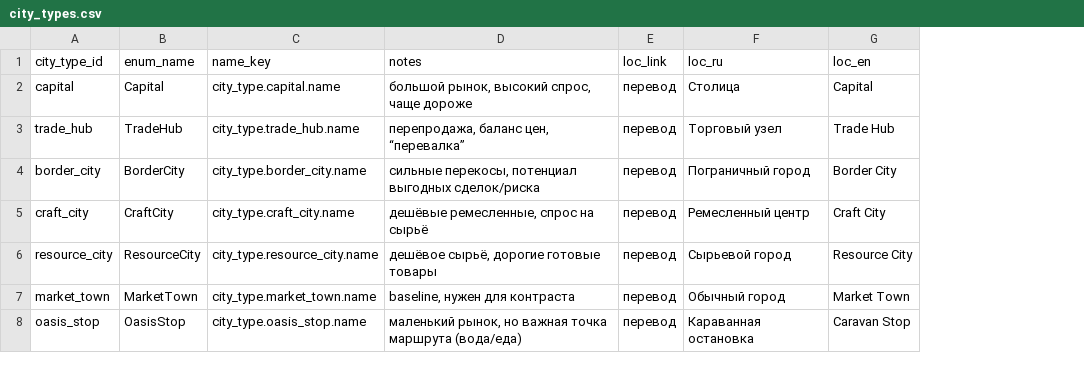
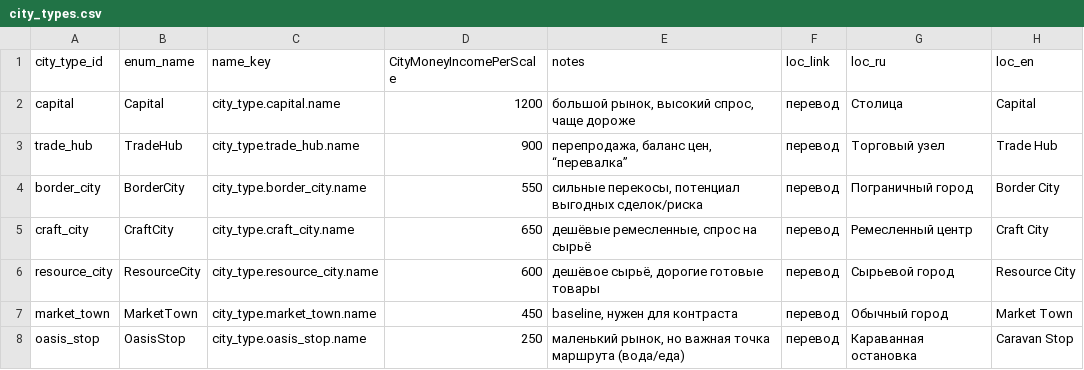
Before and after one commit to D9eka/SilkPathJourney, a CSV file: Assets/Internal/Data/__source_csv/city_types.csv, drawn as a sheet; the diff names each change by its address in the sheet, - before the commit and + after, or states it on an @@ line.

```diff
--- a/Assets/Internal/Data/__source_csv/city_types.csv
+++ b/Assets/Internal/Data/__source_csv/city_types.csv
+column D (CityMoneyIncomePerScale), rows 2-8: 1200 | 900 | 550 | 650 | 600 | 450 | 250
```
Also changed, not shown: 2 other files.
